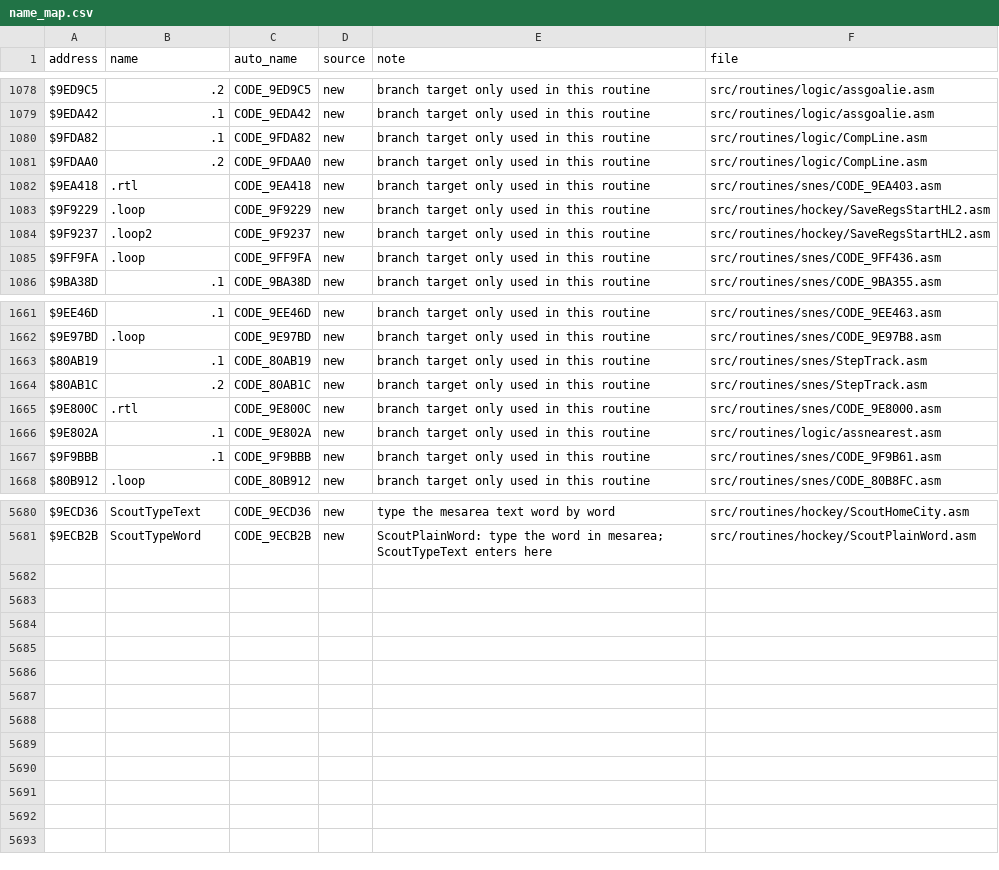
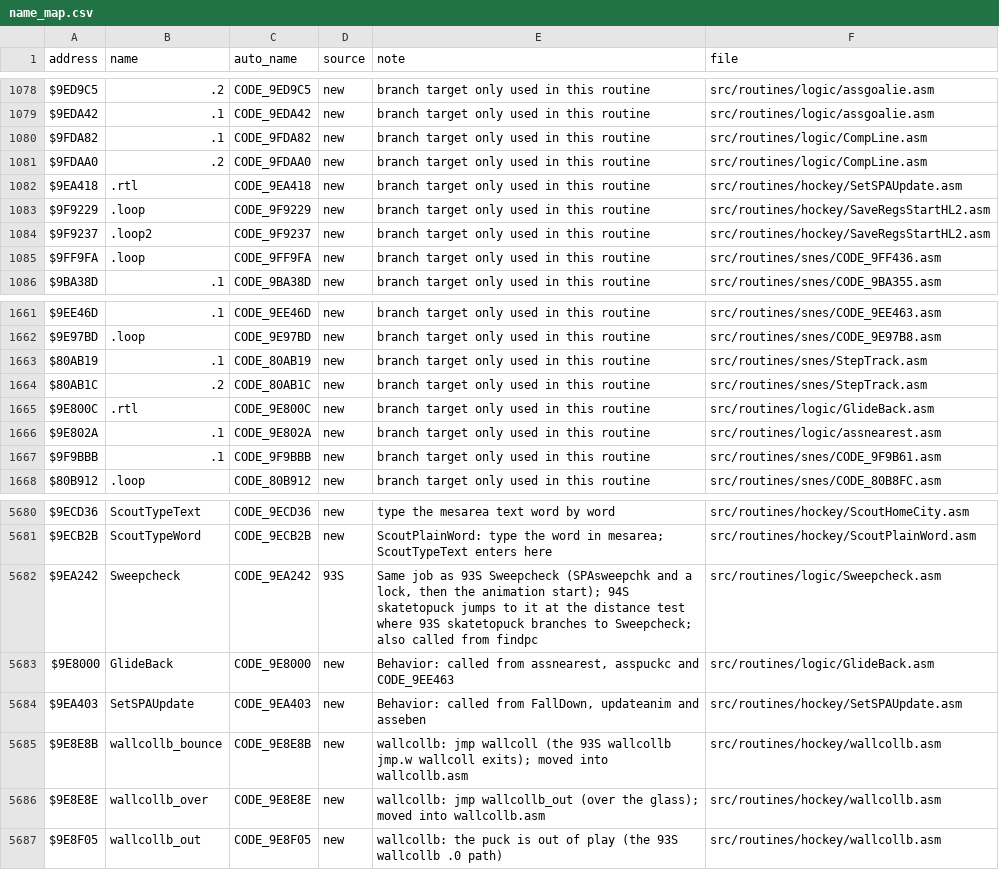
Before and after one commit to Mhopkinsinc/NHL94SNES, a CSV file: docs/name_map.csv, drawn as a sheet; only a part is shown, gaps mark what is left out.

```diff
--- a/docs/name_map.csv
+++ b/docs/name_map.csv
@@ -1081,3 +1081,3 @@ $9FDA82,.1,CODE_9FDA82,new,branch target only used in this routine,src/routines/
 $9FDAA0,.2,CODE_9FDAA0,new,branch target only used in this routine,src/routines/logic/CompLine.asm
-$9EA418,.rtl,CODE_9EA418,new,branch target only used in this routine,src/routines/snes/CODE_9EA403.asm
+$9EA418,.rtl,CODE_9EA418,new,branch target only used in this routine,src/routines/hockey/SetSPAUpdate.asm
 $9F9229,.loop,CODE_9F9229,new,branch target only used in this routine,src/routines/hockey/SaveRegsStartHL2.asm
@@ -1664,3 +1664,3 @@ $80AB19,.1,CODE_80AB19,new,branch target only used in this routine,src/routines/
 $80AB1C,.2,CODE_80AB1C,new,branch target only used in this routine,src/routines/snes/StepTrack.asm
-$9E800C,.rtl,CODE_9E800C,new,branch target only used in this routine,src/routines/snes/CODE_9E8000.asm
+$9E800C,.rtl,CODE_9E800C,new,branch target only used in this routine,src/routines/logic/GlideBack.asm
 $9E802A,.1,CODE_9E802A,new,branch target only used in this routine,src/routines/logic/assnearest.asm
@@ -5681 +5681,7 @@ $9ECD36,ScoutTypeText,CODE_9ECD36,new,type the mesarea text word by word,src/rou
 $9ECB2B,ScoutTypeWord,CODE_9ECB2B,new,ScoutPlainWord: type the word in mesarea; ScoutTypeText enters here,src/routines/hockey/ScoutPlainWord.asm
+$9EA242,Sweepcheck,CODE_9EA242,93S,"Same job as 93S Sweepcheck (SPAsweepchk and a lock, then the animation start); 94S skatetopuck jumps to it at the distance test where 93S skatetopuck branches to Sweepcheck; also called from findpc",src/routines/logic/Sweepcheck.asm
+$9E8000,GlideBack,CODE_9E8000,new,"Behavior: called from assnearest, asspuckc and CODE_9EE463",src/routines/logic/GlideBack.asm
+$9EA403,SetSPAUpdate,CODE_9EA403,new,"Behavior: called from FallDown, updateanim and asseben",src/routines/hockey/SetSPAUpdate.asm
+$9E8E8B,wallcollb_bounce,CODE_9E8E8B,new,wallcollb: jmp wallcoll (the 93S wallcollb jmp.w wallcoll exits); moved into wallcollb.asm,src/routines/hockey/wallcollb.asm
+$9E8E8E,wallcollb_over,CODE_9E8E8E,new,wallcollb: jmp wallcollb_out (over the glass); moved into wallcollb.asm,src/routines/hockey/wallcollb.asm
+$9E8F05,wallcollb_out,CODE_9E8F05,new,wallcollb: the puck is out of play (the 93S wallcollb .0 path),src/routines/hockey/wallcollb.asm
```
Also changed, not shown: 19 other files.
